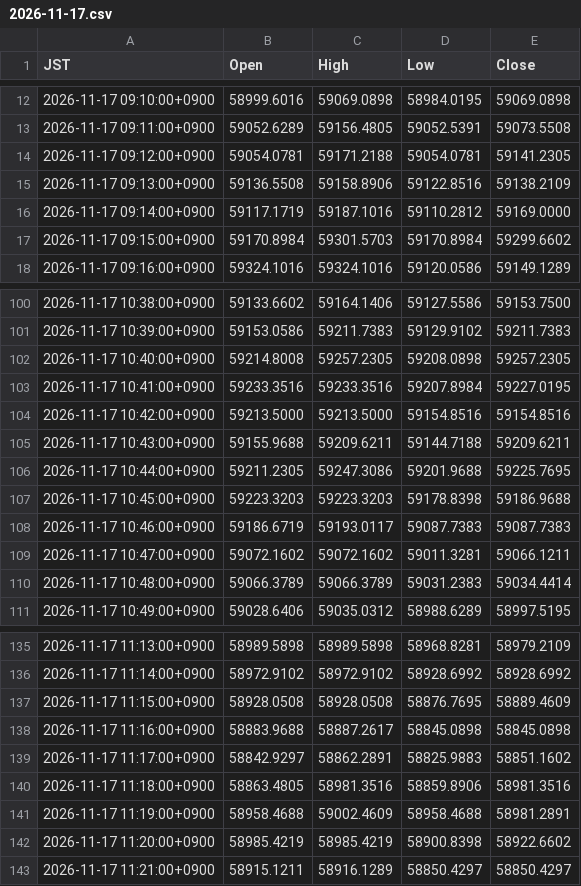
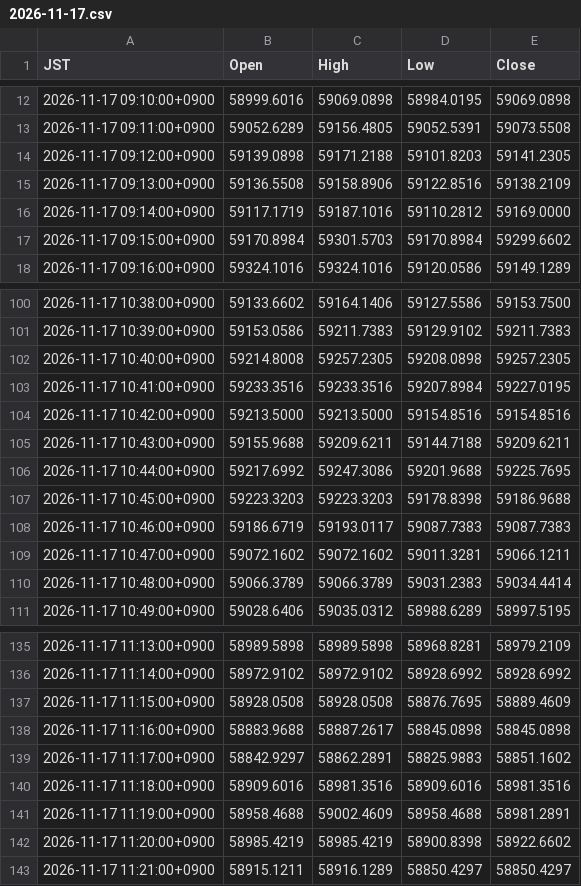
Before and after one commit to suzukimaruya9002-cmd/nikkei-ichimoku-dashboard, a CSV file: data/1m/2026-11-17.csv, drawn as a sheet; only a part is shown, gaps mark what is left out.

```diff
--- a/data/1m/2026-11-17.csv
+++ b/data/1m/2026-11-17.csv
@@ -13,3 +13,3 @@ JST,Open,High,Low,Close
 2026-11-17 09:11:00+0900,59052.6289,59156.4805,59052.5391,59073.5508
-2026-11-17 09:12:00+0900,59054.0781,59171.2188,59054.0781,59141.2305
+2026-11-17 09:12:00+0900,59139.0898,59171.2188,59101.8203,59141.2305
 2026-11-17 09:13:00+0900,59136.5508,59158.8906,59122.8516,59138.2109
@@ -105,3 +105,3 @@ JST,Open,High,Low,Close
 2026-11-17 10:43:00+0900,59155.9688,59209.6211,59144.7188,59209.6211
-2026-11-17 10:44:00+0900,59211.2305,59247.3086,59201.9688,59225.7695
+2026-11-17 10:44:00+0900,59217.6992,59247.3086,59201.9688,59225.7695
 2026-11-17 10:45:00+0900,59223.3203,59223.3203,59178.8398,59186.9688
@@ -139,3 +139,3 @@ JST,Open,High,Low,Close
 2026-11-17 11:17:00+0900,58842.9297,58862.2891,58825.9883,58851.1602
-2026-11-17 11:18:00+0900,58863.4805,58981.3516,58859.8906,58981.3516
+2026-11-17 11:18:00+0900,58909.6016,58981.3516,58909.6016,58981.3516
 2026-11-17 11:19:00+0900,58958.4688,59002.4609,58958.4688,58981.2891
```
Also changed, not shown: data/1m/2026-11-19.csv, data/daily_extrema.csv.
